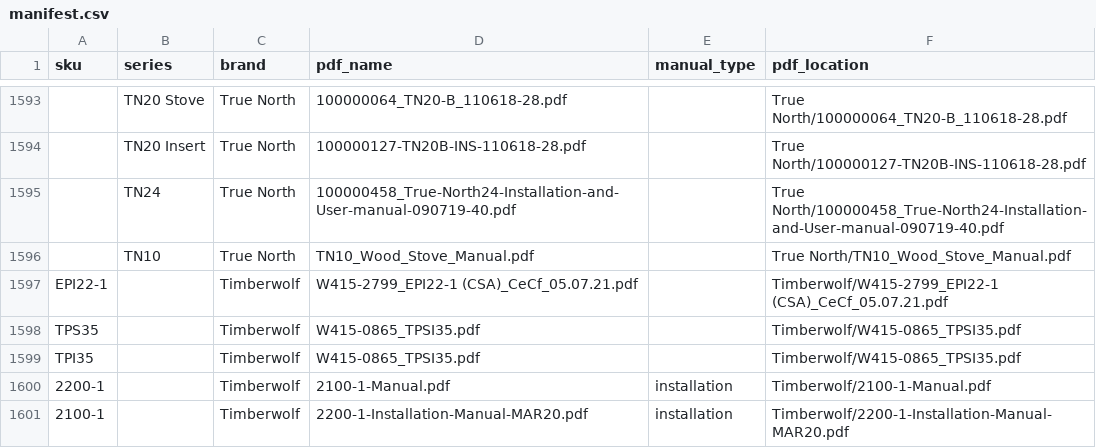
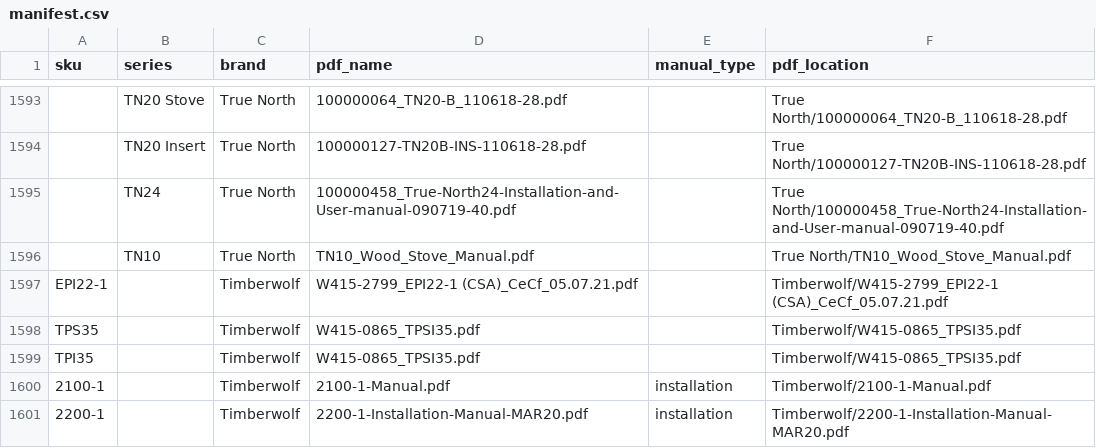
Before and after one commit to khoivan88/upwork-north-country-fire-manual-generation, a CSV file: src/data/manifest.csv, drawn as a sheet; only a part is shown, gaps mark what is left out.

Commit message:
fix: Timberwolf manifest typos

```diff
--- a/src/data/manifest.csv
+++ b/src/data/manifest.csv
@@ -1599,3 +1599,3 @@ TPS35,,Timberwolf,W415-0865_TPSI35.pdf,,Timberwolf/W415-0865_TPSI35.pdf
 TPI35,,Timberwolf,W415-0865_TPSI35.pdf,,Timberwolf/W415-0865_TPSI35.pdf
-2200-1,,Timberwolf,2100-1-Manual.pdf,installation,Timberwolf/2100-1-Manual.pdf
-2100-1,,Timberwolf,2200-1-Installation-Manual-MAR20.pdf,installation,Timberwolf/2200-1-Installation-Manual-MAR20.pdf
+2100-1,,Timberwolf,2100-1-Manual.pdf,installation,Timberwolf/2100-1-Manual.pdf
+2200-1,,Timberwolf,2200-1-Installation-Manual-MAR20.pdf,installation,Timberwolf/2200-1-Installation-Manual-MAR20.pdf
```
Also changed, not shown: src/data/manifest_timberwolf.csv.
